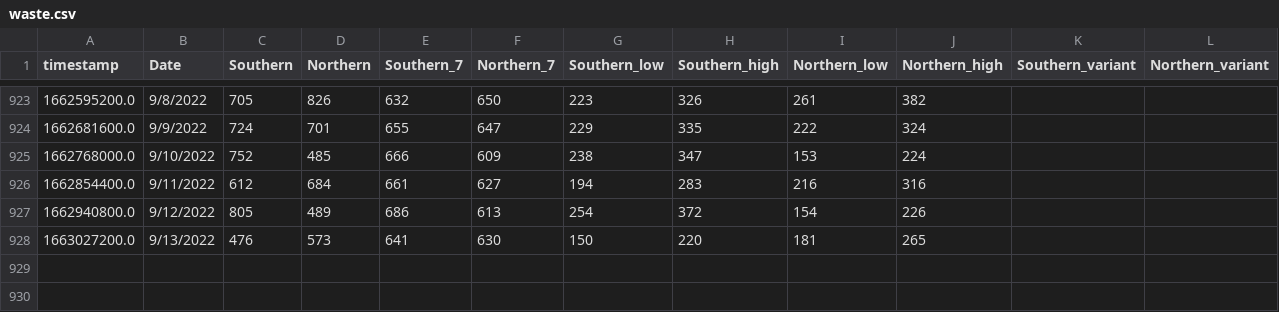
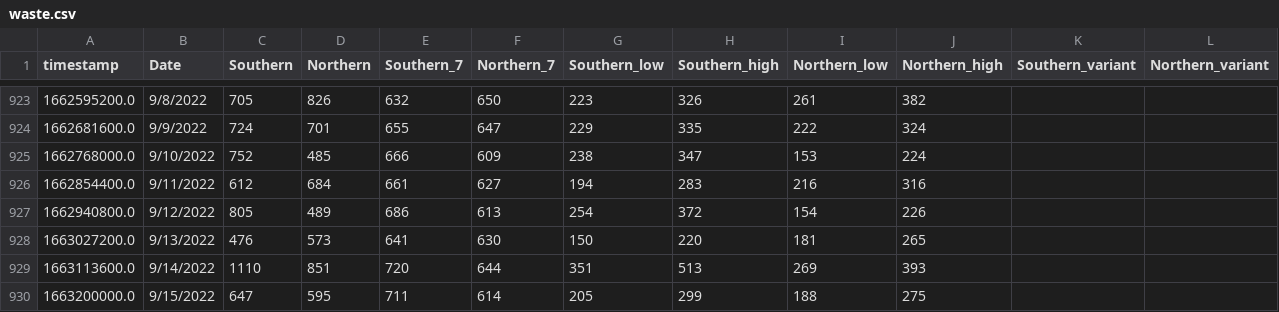
Before and after one commit to edgecollective/wastewater-parse, a CSV file: waste.csv, drawn as a sheet; only a part is shown, gaps mark what is left out; the diff names each change by its address in the sheet, - before the commit and + after, or states it on an @@ line.

Commit message:
update

```diff
--- a/waste.csv
+++ b/waste.csv
+row 929: 1663113600.0 | 9/14/2022 | 1110 | 851 | 720 | 644 | 351 | 513 | 269 | 393
+row 930: 1663200000.0 | 9/15/2022 | 647 | 595 | 711 | 614 | 205 | 299 | 188 | 275
```
